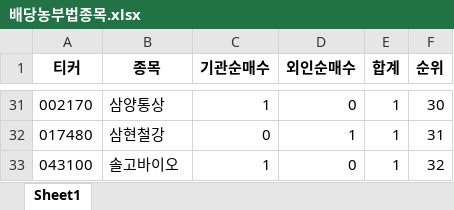
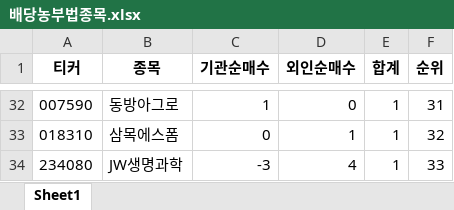
Before and after one commit to wndskim/stock, an Excel workbook: Data/배당농부법종목.xlsx, sheet Sheet1, drawn as a sheet; only a part is shown, gaps mark what is left out; values as stored, in another font and other column widths than the file's, no borders; removed rows and columns are numbered as before the commit, all else as after; the diff covers the shown part only; the diff names each change by its address in the sheet, - before the commit and + after, or states it on an @@ line.

Commit message:
Update 배당농부법종목.xlsx

```diff
--- a/Data/배당농부법종목.xlsx (sheet Sheet1)
+++ b/Data/배당농부법종목.xlsx (sheet Sheet1)
-A32 (티커): 002170
+A32 (티커): 007590
-B32 (종목): 삼양통상
+B32 (종목): 동방아그로
-F32 (순위): 30
+F32 (순위): 31
-A33 (티커): 017480
+A33 (티커): 018310
-B33 (종목): 삼현철강
+B33 (종목): 삼목에스폼
-F33 (순위): 31
+F33 (순위): 32
-row 33: 043100 | 솔고바이오 | 1 | 0 | 1 | 32
+row 34: 234080 | JW생명과학 | -3 | 4 | 1 | 33
```
Also changed, not shown: 26 added rows, 25 removed rows and 14 edited cells elsewhere in this sheet.
